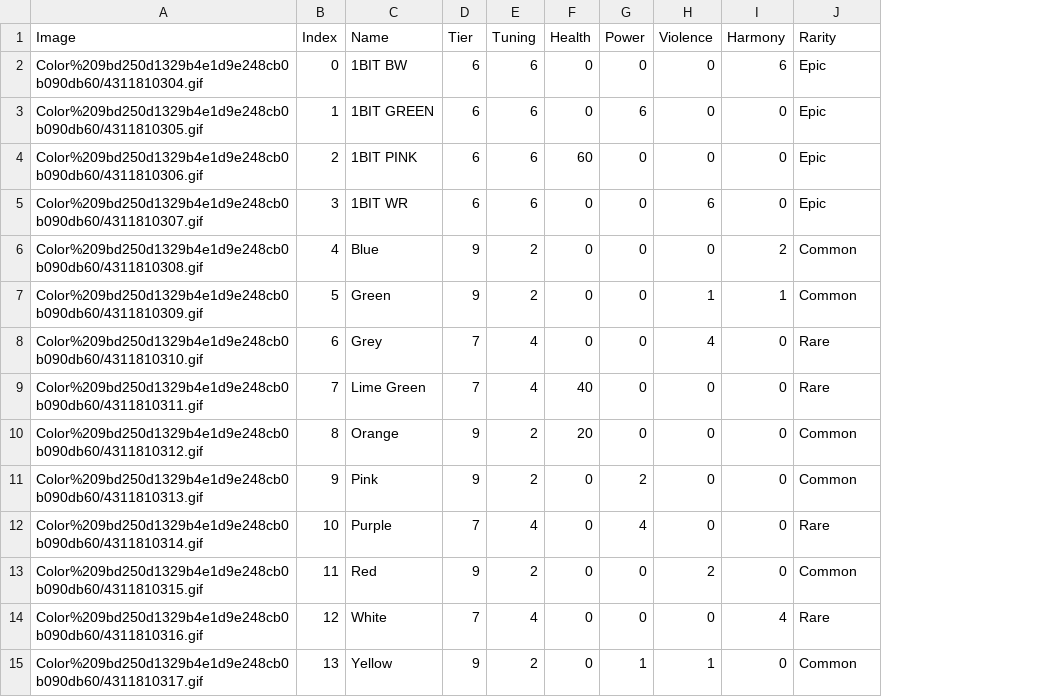
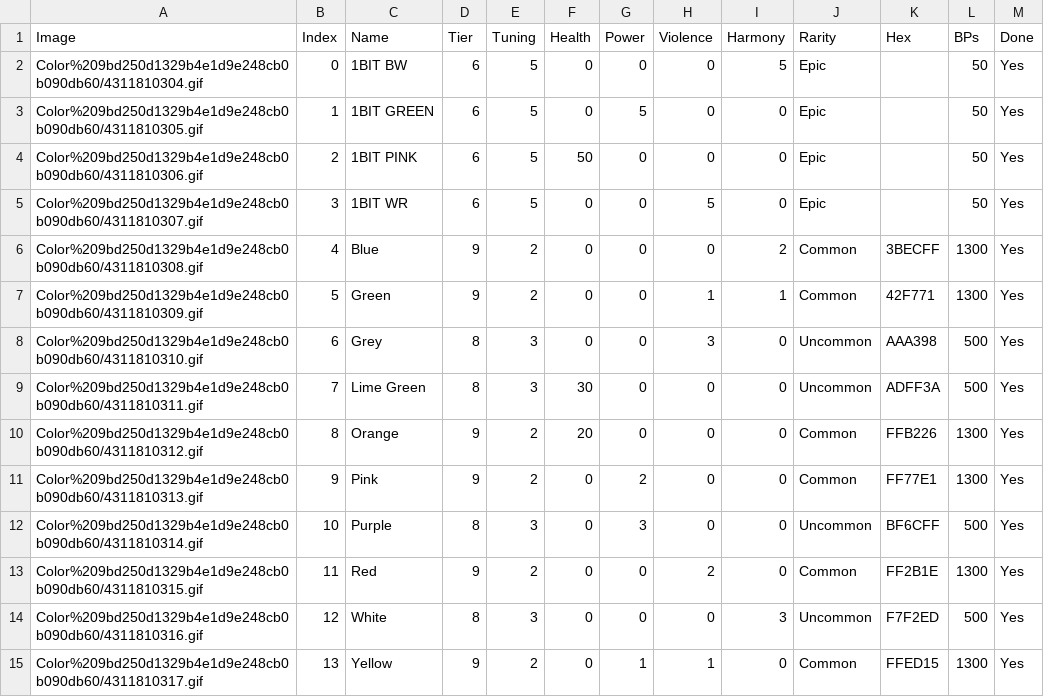
Before and after one commit to kanyaveral/kamigotchi, a CSV file: packages/contracts/deployment/world/data/traits/colors.csv, drawn as a sheet; the diff names each change by its address in the sheet, - before the commit and + after, or states it on an @@ line.

```diff
--- a/packages/contracts/deployment/world/data/traits/colors.csv
+++ b/packages/contracts/deployment/world/data/traits/colors.csv
+column K (Hex), rows 6-15: 3BECFF | 42F771 | AAA398 | ADFF3A | FFB226 | FF77E1 | BF6CFF | FF2B1E | F7F2ED | FFED15
+column L (BPs), rows 2-15: 50 | 50 | 50 | 50 | 1300 | 1300 | 500 | 500 | 1300 | 1300 | 500 | 1300 | 500 | 1300
+column M (Done), rows 2-15: all Yes
-E2:E5 (Tuning): 6
+E2:E5 (Tuning): 5
-I2 (Harmony): 6
+I2 (Harmony): 5
-G3 (Power): 6
+G3 (Power): 5
-F4 (Health): 60
+F4 (Health): 50
-H5 (Violence): 6
+H5 (Violence): 5
-D8:D9 (Tier): 7
+D8:D9 (Tier): 8
-E8:E9 (Tuning): 4
+E8:E9 (Tuning): 3
-H8 (Violence): 4
+H8 (Violence): 3
-J8:J9 (Rarity): Rare
+J8:J9 (Rarity): Uncommon
-F9 (Health): 40
+F9 (Health): 30
-D12 (Tier): 7
+D12 (Tier): 8
-E12 (Tuning): 4
+E12 (Tuning): 3
-G12 (Power): 4
+G12 (Power): 3
-J12 (Rarity): Rare
+J12 (Rarity): Uncommon
-D14 (Tier): 7
+D14 (Tier): 8
-E14 (Tuning): 4
+E14 (Tuning): 3
-I14 (Harmony): 4
+I14 (Harmony): 3
-J14 (Rarity): Rare
+J14 (Rarity): Uncommon
```
Also changed, not shown: packages/contracts/deployment/world/data/traits/backgrounds.csv, packages/contracts/deployment/world/data/traits/bodies.csv, 2 other files.
